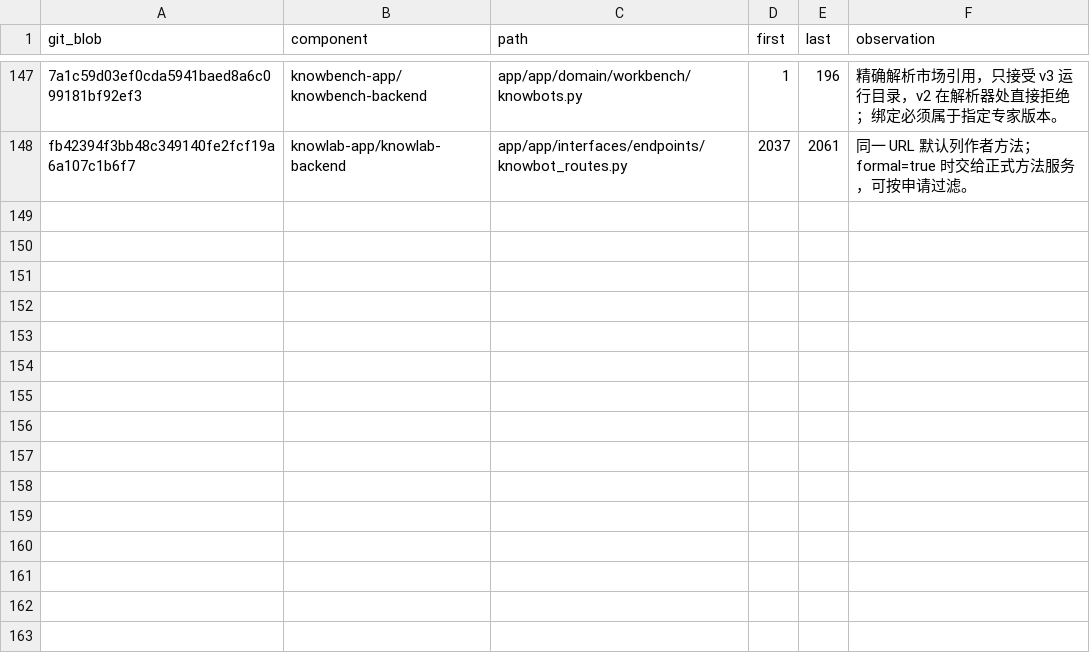
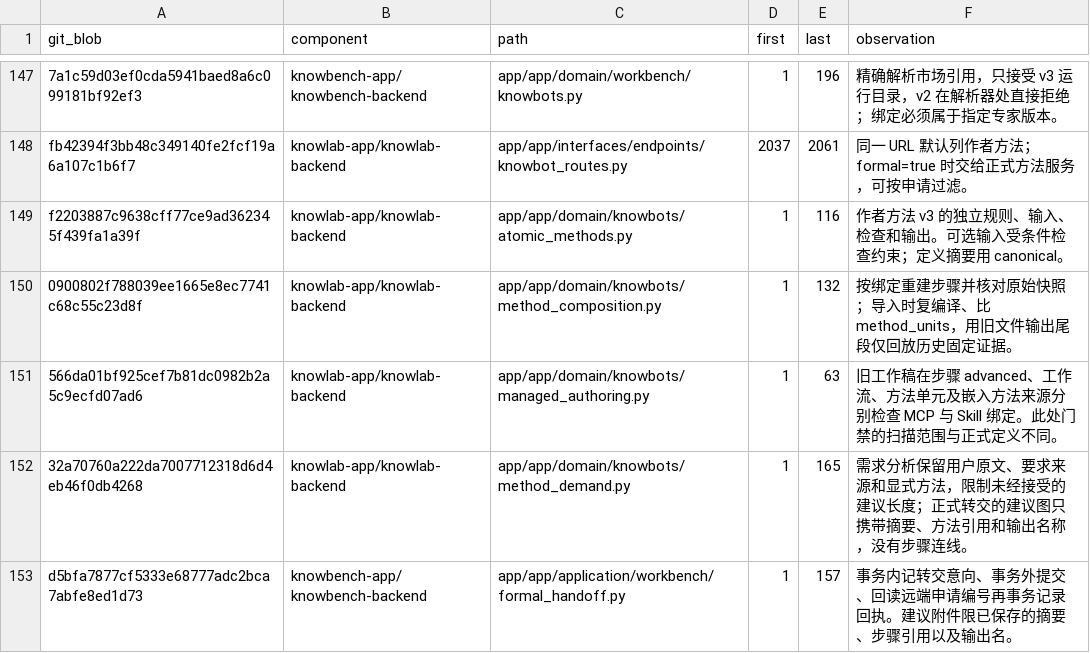
Before and after one commit to sunmoonlion/sunmoonun, a TSV file: scripts/results/2026-11-26-Luna十八组件逐行审查/reviewed.tsv, drawn as a sheet; only a part is shown, gaps mark what is left out; the diff names each change by its address in the sheet, - before the commit and + after, or states it on an @@ line.

```diff
--- a/scripts/results/2026-11-26-Luna十八组件逐行审查/reviewed.tsv
+++ b/scripts/results/2026-11-26-Luna十八组件逐行审查/reviewed.tsv
+row 149: f2203887c9638cff77ce9ad362345f439fa1a39f | knowlab-app/knowlab-backend | app/app/domain/knowbots/atomic_methods.py | 1 | 116 | 作者方法 v3 的独立规则、输入、检查和输出。可选输入受条件检查约束；定义摘要用 canonical。
+row 150: 0900802f788039ee1665e8ec7741c68c55c23d8f | knowlab-app/knowlab-backend | app/app/domain/knowbots/method_composition.py | 1 | 132 | 按绑定重建步骤并核对原始快照；导入时复编译、比 method_units，用旧文件输出尾段仅回放历史固定证据。
+row 151: 566da01bf925cef7b81dc0982b2a5c9ecfd07ad6 | knowlab-app/knowlab-backend | app/app/domain/knowbots/managed_authoring.py | 1 | 63 | 旧工作稿在步骤 advanced、工作流、方法单元及嵌入方法来源分别检查 MCP 与 Skill 绑定。此处门禁的扫描范围与正式定义不同。
+row 152: 32a70760a222da7007712318d6d4eb46f0db4268 | knowlab-app/knowlab-backend | app/app/domain/knowbots/method_demand.py | 1 | 165 | 需求分析保留用户原文、要求来源和显式方法，限制未经接受的建议长度；正式转交的建议图只携带摘要、方法引用和输出名称，没有步骤连线。
+row 153: d5bfa7877cf5333e68777adc2bca7abfe8ed1d73 | knowbench-app/knowbench-backend | app/app/application/workbench/formal_handoff.py | 1 | 157 | 事务内记转交意向、事务外提交、回读远端申请编号再事务记录回执。建议附件限已保存的摘要、步骤引用以及输出名。
```
Also changed, not shown: 1 other file.
